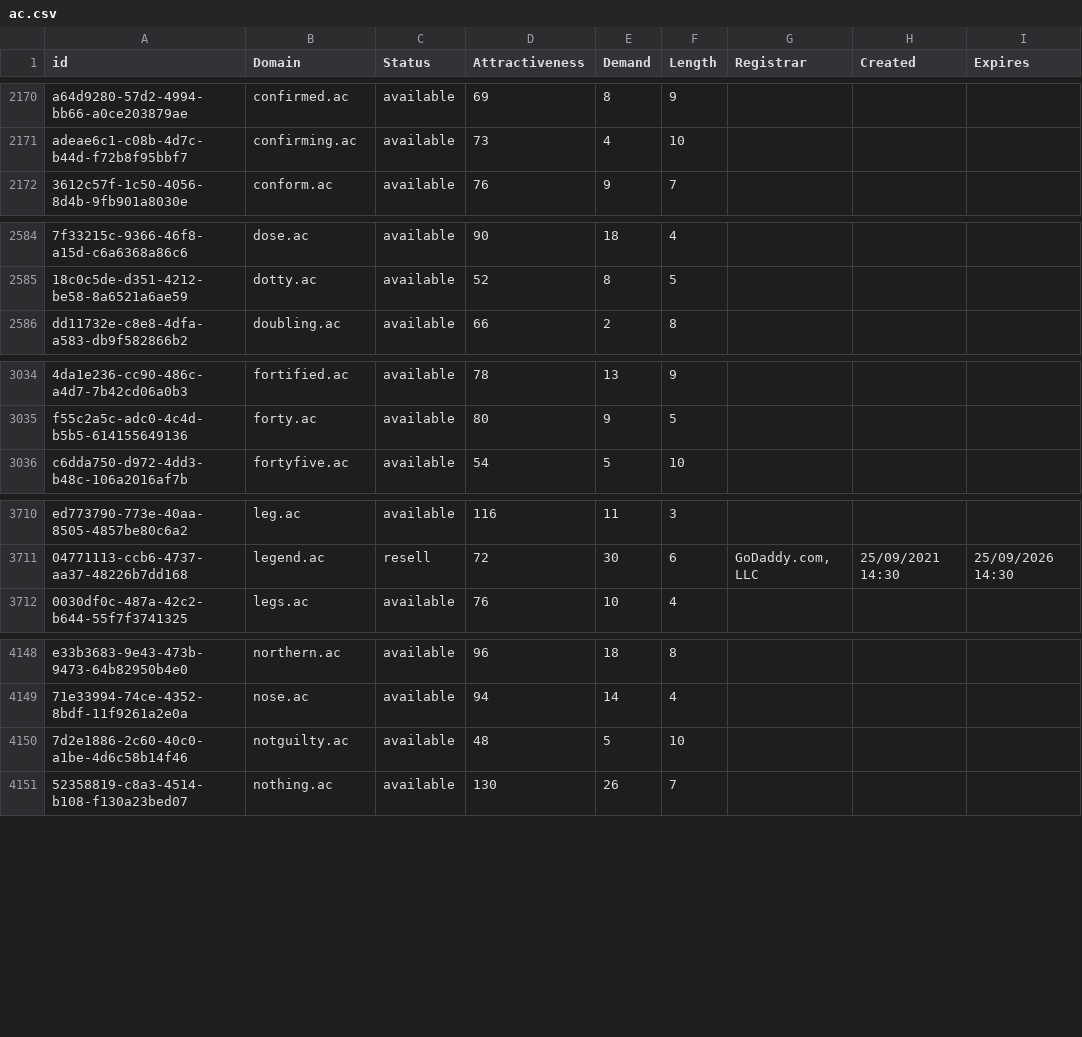
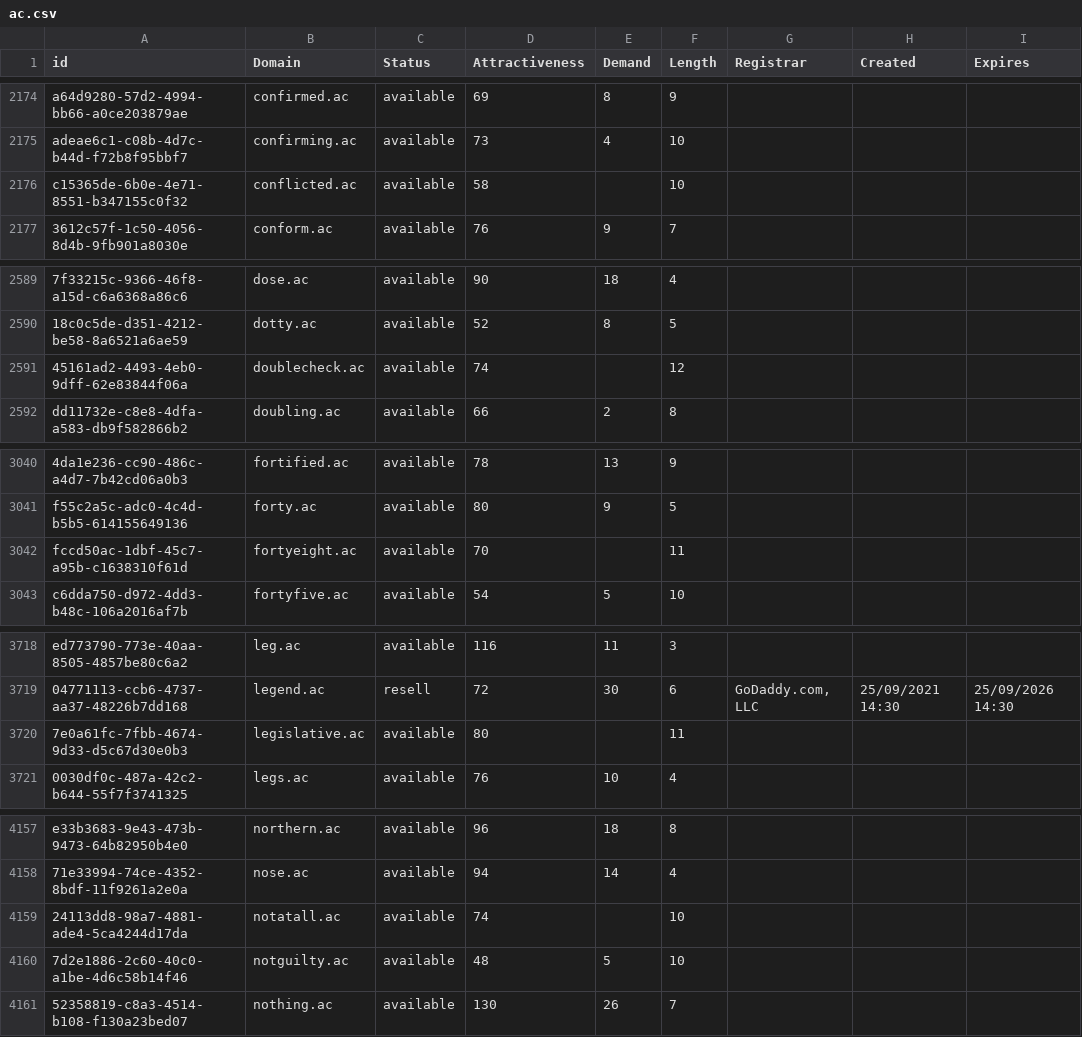
Before and after one commit to UniqueDomains/ac-oneword-domains, a CSV file: ac.csv, drawn as a sheet; only a part is shown, gaps mark what is left out; the diff covers the shown part only; the diff names each change by its address in the sheet, - before the commit and + after, or states it on an @@ line.

```diff
--- a/ac.csv
+++ b/ac.csv
+row 2176: c15365de-6b0e-4e71-8551-b347155c0f32 | conflicted.ac | available | 58 |  | 10
+row 2591: 45161ad2-4493-4eb0-9dff-62e83844f06a | doublecheck.ac | available | 74 |  | 12
+row 3042: fccd50ac-1dbf-45c7-a95b-c1638310f61d | fortyeight.ac | available | 70 |  | 11
+row 3720: 7e0a61fc-7fbb-4674-9d33-d5c67d30e0b3 | legislative.ac | available | 80 |  | 11
+row 4159: 24113dd8-98a7-4881-ade4-5ca4244d17da | notatall.ac | available | 74 |  | 10
```
Also changed, not shown: 12 added rows and 50 edited cells elsewhere in this file, 2 other files.
